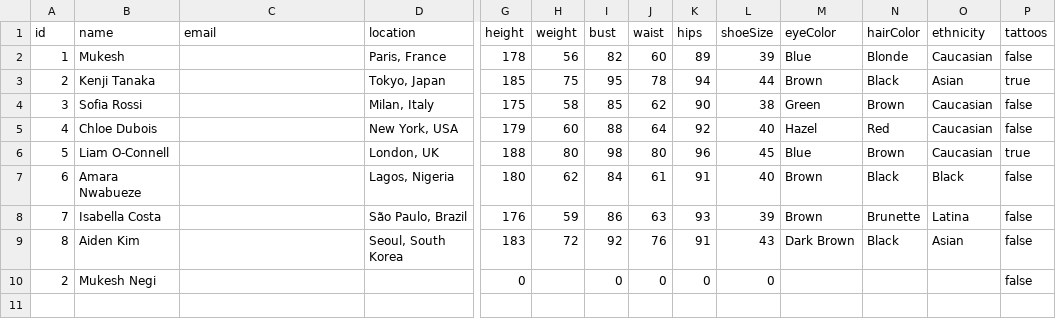
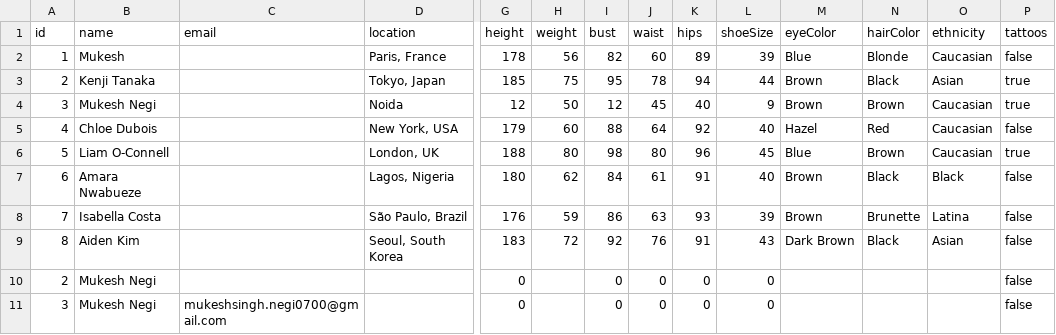
Before and after one commit to negirox/GlamConnect, a CSV file: public/models.csv, drawn as a sheet; only a part is shown, gaps mark what is left out; removed rows and columns are numbered as before the commit, all else as after; rows hold the shown columns only; the diff names each change by its address in the sheet, - before the commit and + after, or states it on an @@ line.

```diff
--- a/public/models.csv
+++ b/public/models.csv
-row 4: 3 | Sofia Rossi |  | Milan, Italy | 175 | 58 | 85 | 62 | 90 | 38 | Green | Brown | Caucasian | false
+row 4: 3 | Mukesh Negi |  | Noida | 12 | 50 | 12 | 45 | 40 | 9 | Brown | Brown | Caucasian | true
+row 11: 3 | Mukesh Negi | mukeshsingh.negi0700@gmail.com |  | 0 |  | 0 | 0 | 0 | 0 |  |  |  | false
```
Also changed, not shown: 7 other files.
